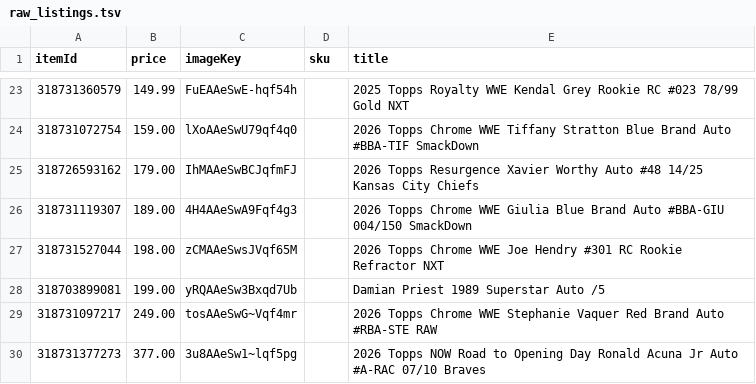
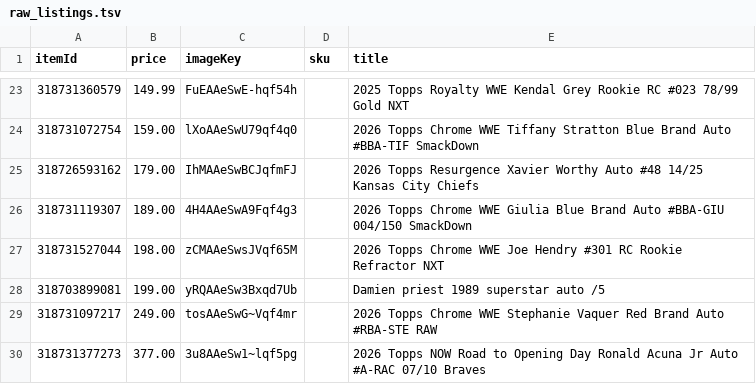
Before and after one commit to dastardly-dan/maineventcardvault, a TSV file: build/raw_listings.tsv, drawn as a sheet; only a part is shown, gaps mark what is left out.

```diff
--- a/build/raw_listings.tsv
+++ b/build/raw_listings.tsv
@@ -27,3 +27,3 @@ itemId	price	imageKey	sku	title
 318731527044	198.00	zCMAAeSwsJVqf65M		2026 Topps Chrome WWE Joe Hendry #301 RC Rookie Refractor NXT
-318703899081	199.00	yRQAAeSw3Bxqd7Ub		Damian Priest 1989 Superstar Auto /5
+318703899081	199.00	yRQAAeSw3Bxqd7Ub		Damien priest 1989 superstar auto /5
 318731097217	249.00	tosAAeSwG~Vqf4mr		2026 Topps Chrome WWE Stephanie Vaquer Red Brand Auto #RBA-STE RAW
```
Also changed, not shown: build/collection.tsv, 1 other file.
